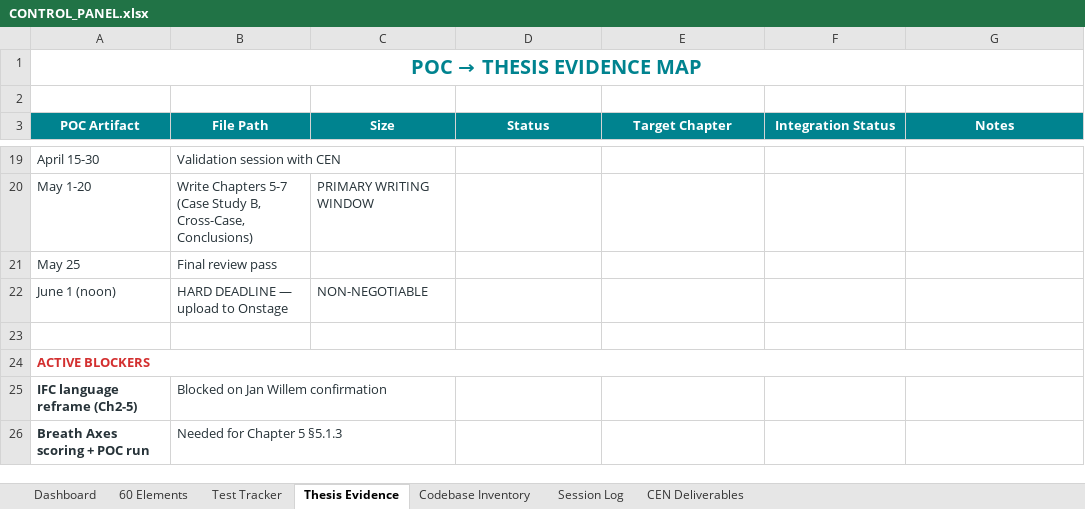
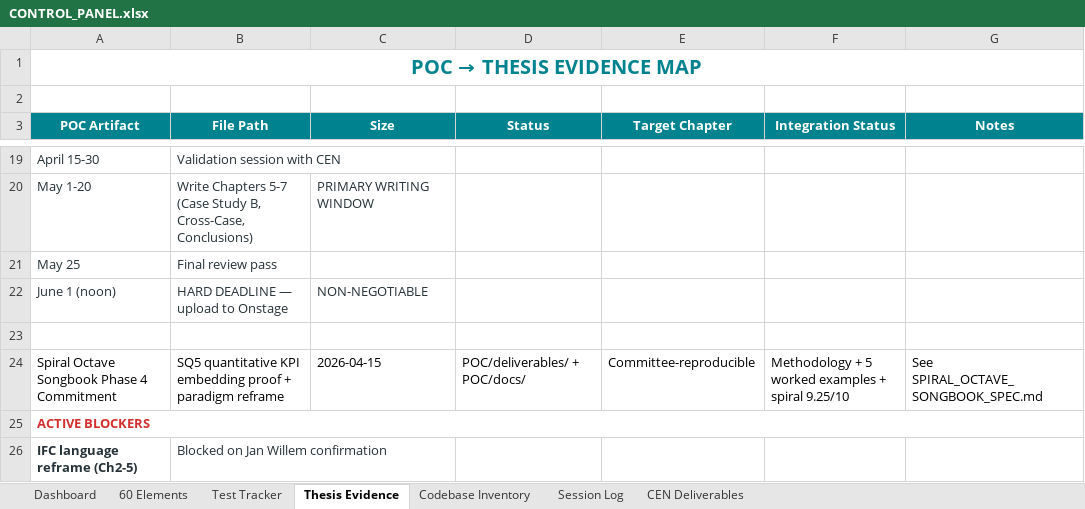
Before and after one commit to DaiyamondoSei/Dodecahedron_Coherence_Engine, an Excel workbook: CONTROL_PANEL.xlsx, sheet Thesis Evidence, drawn as a sheet; only a part is shown, gaps mark what is left out; the shorter side is filled out with more unchanged rows; values as stored, in another font and other column widths than the file's, no borders; the diff names each change by its address in the sheet, - before the commit and + after, or states it on an @@ line.

```diff
--- a/CONTROL_PANEL.xlsx (sheet Thesis Evidence)
+++ b/CONTROL_PANEL.xlsx (sheet Thesis Evidence)
+row 24: Spiral Octave Songbook Phase 4 Commitment | SQ5 quantitative KPI embedding proof + paradigm reframe | 2026-04-15 | POC/deliverables/ + POC/docs/ | Committee-reproducible | Methodology + 5 worked examples + spiral 9.25/10 | See SPIRAL_OCTAVE_SONGBOOK_SPEC.md
```
Also changed, not shown: sheet Codebase Inventory, sheet Dashboard, sheet Session Log, sheet CEN Deliverables, 11 other files.
